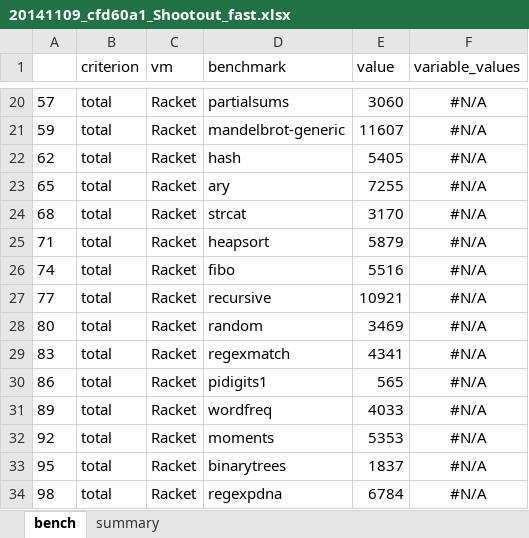
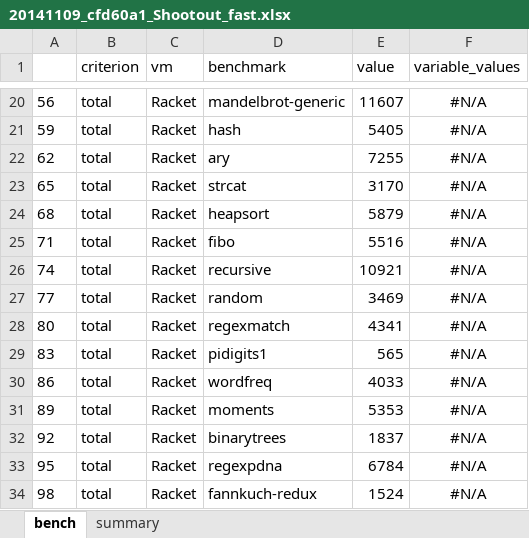
Before and after one commit to pycket/pycket-bench, an Excel workbook: output/20141109_cfd60a1_Shootout_fast.xlsx, sheet bench, drawn as a sheet; only a part is shown, gaps mark what is left out; values as stored, in another font and other column widths than the file's, no borders; the diff covers the shown part only; the diff names each change by its address in the sheet, - before the commit and + after, or states it on an @@ line.

```diff
--- a/output/20141109_cfd60a1_Shootout_fast.xlsx (sheet bench)
+++ b/output/20141109_cfd60a1_Shootout_fast.xlsx (sheet bench)
-A20: 57
+A20: 56
-D20 (benchmark): partialsums
+D20 (benchmark): mandelbrot-generic
-E20 (value): 3060
+E20 (value): 11607
-D21 (benchmark): mandelbrot-generic
+D21 (benchmark): hash
-E21 (value): 11607
+E21 (value): 5405
-D22 (benchmark): hash
+D22 (benchmark): ary
-E22 (value): 5405
+E22 (value): 7255
-D23 (benchmark): ary
+D23 (benchmark): strcat
-E23 (value): 7255
+E23 (value): 3170
-D24 (benchmark): strcat
+D24 (benchmark): heapsort
-E24 (value): 3170
+E24 (value): 5879
-D25 (benchmark): heapsort
+D25 (benchmark): fibo
-E25 (value): 5879
+E25 (value): 5516
-D26 (benchmark): fibo
+D26 (benchmark): recursive
-E26 (value): 5516
+E26 (value): 10921
-D27 (benchmark): recursive
+D27 (benchmark): random
-E27 (value): 10921
+E27 (value): 3469
-D28 (benchmark): random
+D28 (benchmark): regexmatch
-E28 (value): 3469
+E28 (value): 4341
-D29 (benchmark): regexmatch
+D29 (benchmark): pidigits1
-E29 (value): 4341
+E29 (value): 565
-D30 (benchmark): pidigits1
+D30 (benchmark): wordfreq
-E30 (value): 565
+E30 (value): 4033
-D31 (benchmark): wordfreq
+D31 (benchmark): moments
-E31 (value): 4033
+E31 (value): 5353
-D32 (benchmark): moments
+D32 (benchmark): binarytrees
-E32 (value): 5353
+E32 (value): 1837
-D33 (benchmark): binarytrees
+D33 (benchmark): regexpdna
-E33 (value): 1837
+E33 (value): 6784
-D34 (benchmark): regexpdna
+D34 (benchmark): fannkuch-redux
-E34 (value): 6784
+E34 (value): 1524
```
Also changed, not shown: 1 added row, 3 removed rows and 127 edited cells elsewhere in this sheet, sheet summary, output/20141109_cfd60a1_Chaperone.xlsx, output/20141109_cfd60a1_CrossBenchmarks_fast.xlsx, 9 other files.
